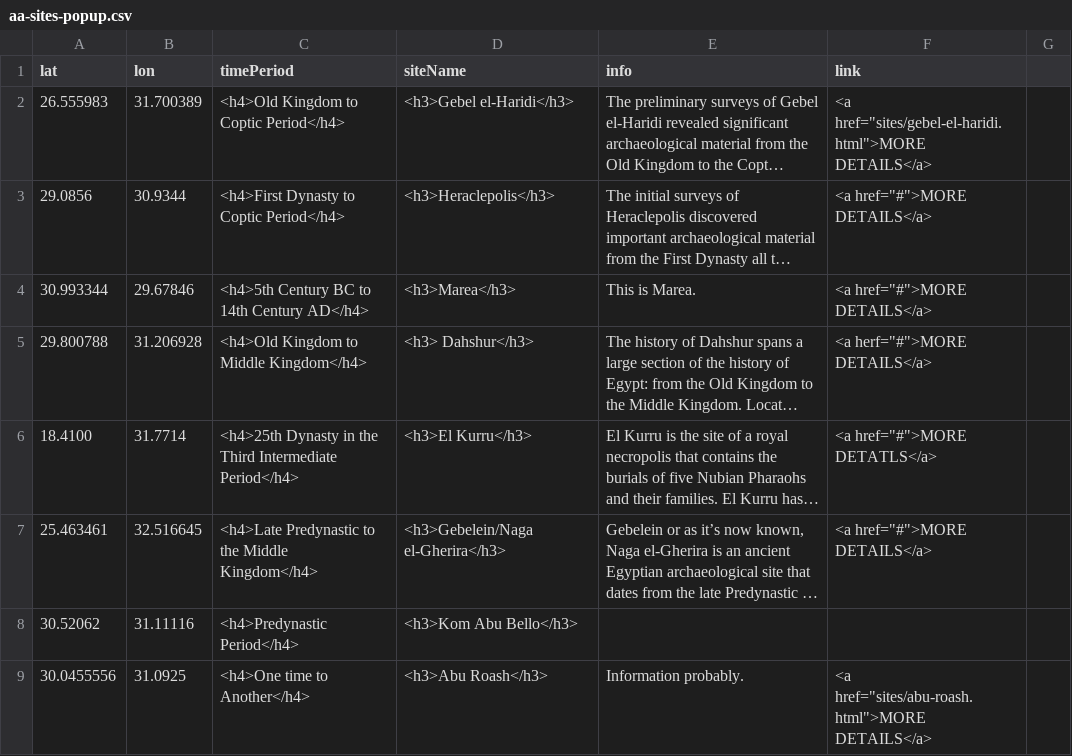
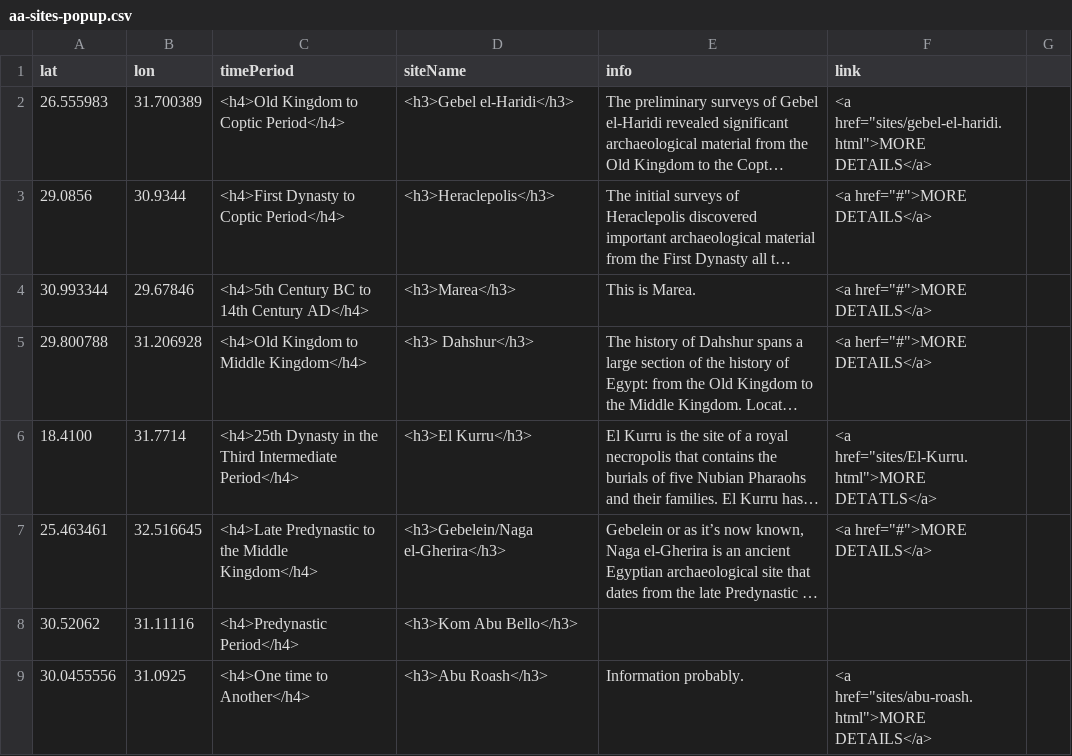
Before and after one commit to msu-anthropology/daea-fs14, a CSV file: sites/aa-sites-popup.csv, drawn as a sheet; only a part is shown; long unchanged cells end in …; the diff names each change by its address in the sheet, - before the commit and + after, or states it on an @@ line.

Commit message:
Update aa-sites-popup.csv

```diff
--- a/sites/aa-sites-popup.csv
+++ b/sites/aa-sites-popup.csv
-F6 (link): <a href="#">MORE DETATLS</a>
+F6 (link): <a href="sites/El-Kurru.html">MORE DETATLS</a>
```
